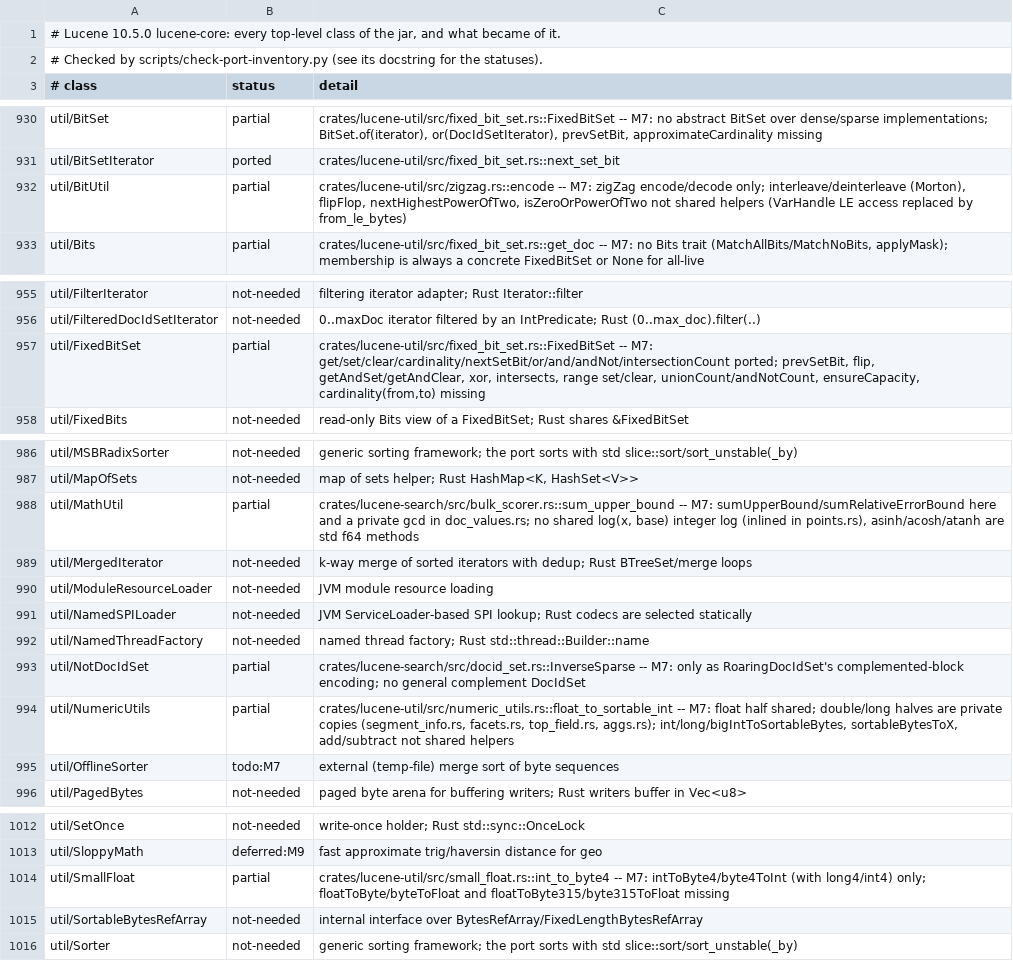
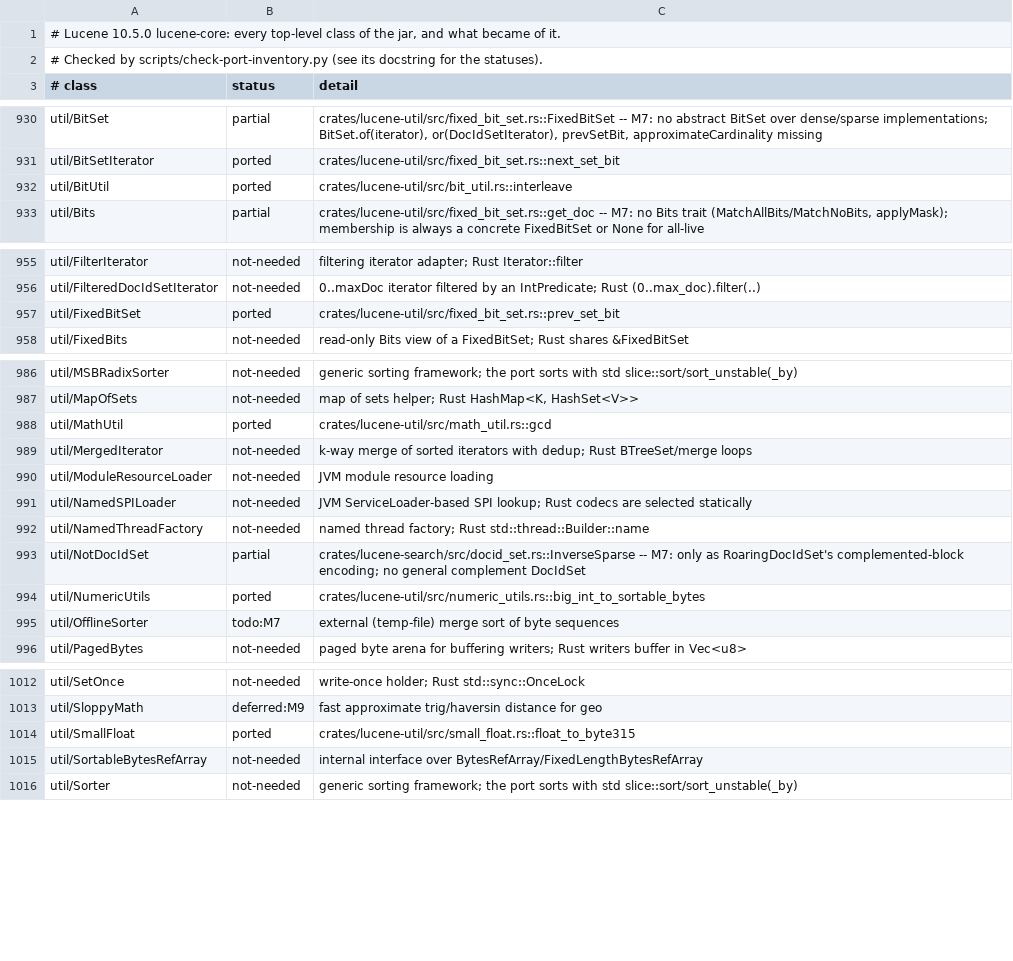
Before and after one commit to huyz0/lucene-rust, a TSV file: docs/inventory/lucene-core.tsv, drawn as a sheet; only a part is shown, gaps mark what is left out; the diff covers the shown part only.

```diff
--- a/docs/inventory/lucene-core.tsv
+++ b/docs/inventory/lucene-core.tsv
@@ -931,3 +931,3 @@ util/BitSet	partial	crates/lucene-util/src/fixed_bit_set.rs::FixedBitSet -- M7:
 util/BitSetIterator	ported	crates/lucene-util/src/fixed_bit_set.rs::next_set_bit
-util/BitUtil	partial	crates/lucene-util/src/zigzag.rs::encode -- M7: zigZag encode/decode only; interleave/deinterleave (Morton), flipFlop, nextHighestPowerOfTwo, isZeroOrPowerOfTwo not shared helpers (VarHandle LE access replaced by from_le_bytes)
+util/BitUtil	ported	crates/lucene-util/src/bit_util.rs::interleave
 util/Bits	partial	crates/lucene-util/src/fixed_bit_set.rs::get_doc -- M7: no Bits trait (MatchAllBits/MatchNoBits, applyMask); membership is always a concrete FixedBitSet or None for all-live
@@ -956,3 +956,3 @@ util/FilterIterator	not-needed	filtering iterator adapter; Rust Iterator::filter
 util/FilteredDocIdSetIterator	not-needed	0..maxDoc iterator filtered by an IntPredicate; Rust (0..max_doc).filter(..)
-util/FixedBitSet	partial	crates/lucene-util/src/fixed_bit_set.rs::FixedBitSet -- M7: get/set/clear/cardinality/nextSetBit/or/and/andNot/intersectionCount ported; prevSetBit, flip, getAndSet/getAndClear, xor, intersects, range set/clear, unionCount/andNotCount, ensureCapacity, cardinality(from,to) missing
+util/FixedBitSet	ported	crates/lucene-util/src/fixed_bit_set.rs::prev_set_bit
 util/FixedBits	not-needed	read-only Bits view of a FixedBitSet; Rust shares &FixedBitSet
@@ -987,3 +987,3 @@ util/MSBRadixSorter	not-needed	generic sorting framework; the port sorts with st
 util/MapOfSets	not-needed	map of sets helper; Rust HashMap<K, HashSet<V>>
-util/MathUtil	partial	crates/lucene-search/src/bulk_scorer.rs::sum_upper_bound -- M7: sumUpperBound/sumRelativeErrorBound here and a private gcd in doc_values.rs; no shared log(x, base) integer log (inlined in points.rs), asinh/acosh/atanh are std f64 methods
+util/MathUtil	ported	crates/lucene-util/src/math_util.rs::gcd
 util/MergedIterator	not-needed	k-way merge of sorted iterators with dedup; Rust BTreeSet/merge loops
@@ -993,3 +993,3 @@ util/NamedThreadFactory	not-needed	named thread factory; Rust std::thread::Build
 util/NotDocIdSet	partial	crates/lucene-search/src/docid_set.rs::InverseSparse -- M7: only as RoaringDocIdSet's complemented-block encoding; no general complement DocIdSet
-util/NumericUtils	partial	crates/lucene-util/src/numeric_utils.rs::float_to_sortable_int -- M7: float half shared; double/long halves are private copies (segment_info.rs, facets.rs, top_field.rs, aggs.rs); int/long/bigIntToSortableBytes, sortableBytesToX, add/subtract not shared helpers
+util/NumericUtils	ported	crates/lucene-util/src/numeric_utils.rs::big_int_to_sortable_bytes
 util/OfflineSorter	todo:M7	external (temp-file) merge sort of byte sequences
@@ -1013,3 +1013,3 @@ util/SetOnce	not-needed	write-once holder; Rust std::sync::OnceLock
 util/SloppyMath	deferred:M9	fast approximate trig/haversin distance for geo
-util/SmallFloat	partial	crates/lucene-util/src/small_float.rs::int_to_byte4 -- M7: intToByte4/byte4ToInt (with long4/int4) only; floatToByte/byteToFloat and floatToByte315/byte315ToFloat missing
+util/SmallFloat	ported	crates/lucene-util/src/small_float.rs::float_to_byte315
 util/SortableBytesRefArray	not-needed	internal interface over BytesRefArray/FixedLengthBytesRefArray
```
Also changed, not shown: 4 edited cells elsewhere in this file, 11 other files.
